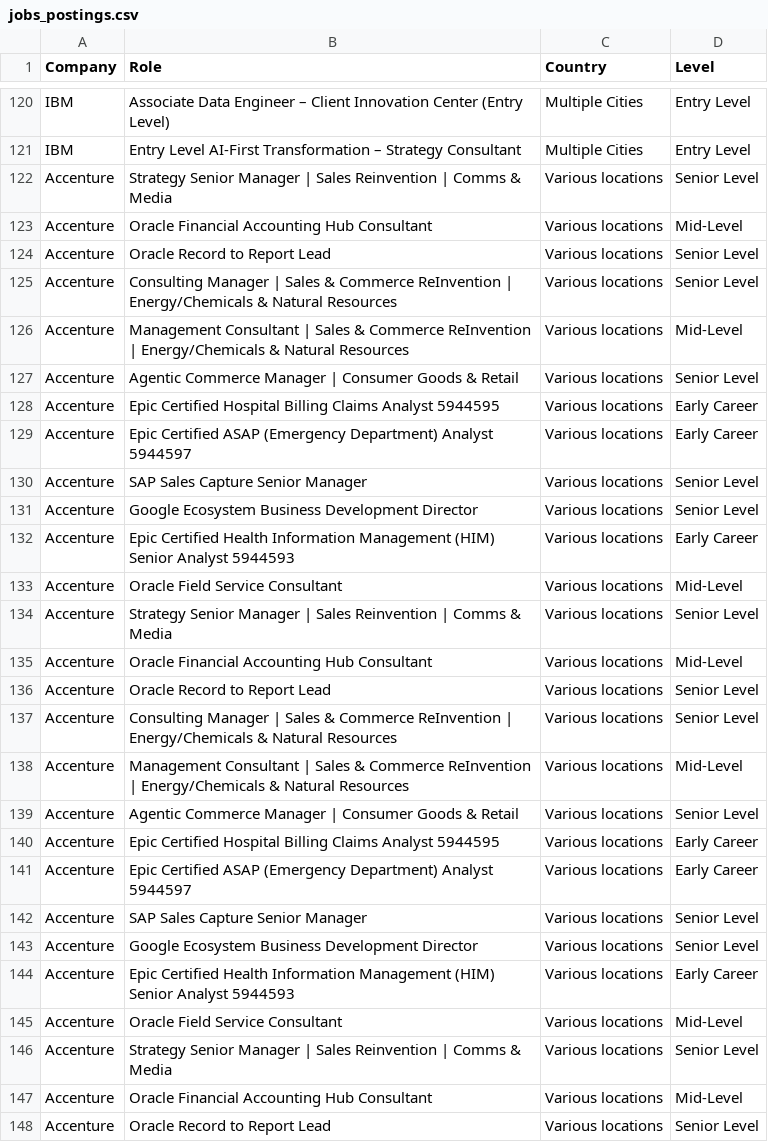
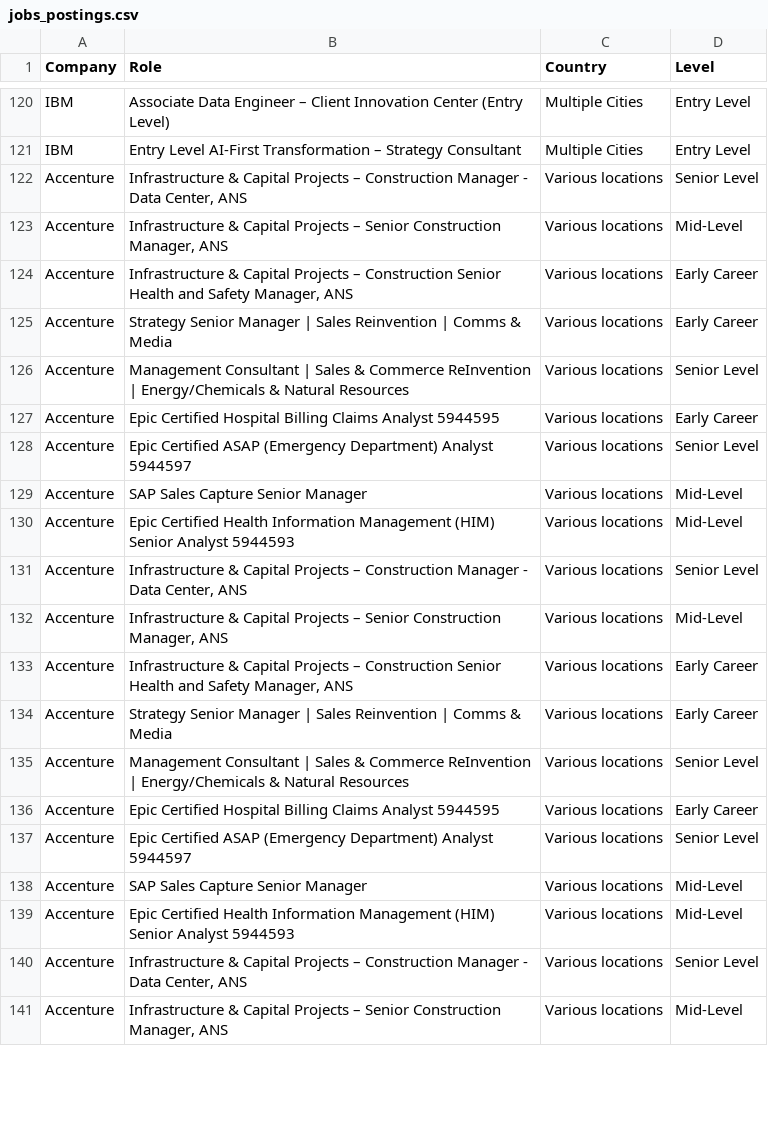
Before and after one commit to nefigarcia/outsourcing-analysis, a CSV file: jobs_postings.csv, drawn as a sheet; only a part is shown, gaps mark what is left out; the diff covers the shown part only.

```diff
--- a/jobs_postings.csv
+++ b/jobs_postings.csv
@@ -121,28 +121,21 @@ IBM,Associate Data Engineer – Client Innovation Center (Entry Level),Multiple
 IBM,Entry Level AI-First Transformation – Strategy Consultant,Multiple Cities,Entry Level
-Accenture,Strategy Senior Manager | Sales Reinvention | Comms & Media,Various locations,Senior Level
-Accenture,Oracle Financial Accounting Hub Consultant,Various locations,Mid-Level
-Accenture,Oracle Record to Report Lead,Various locations,Senior Level
-Accenture,Consulting Manager | Sales & Commerce ReInvention | Energy/Chemicals & Natural Resources,Various locations,Senior Level
-Accenture,Management Consultant | Sales & Commerce ReInvention | Energy/Chemicals & Natural Resources,Various locations,Mid-Level
-Accenture,Agentic Commerce Manager | Consumer Goods & Retail,Various locations,Senior Level
+Accenture,"Infrastructure & Capital Projects – Construction Manager - Data Center, ANS",Various locations,Senior Level
+Accenture,"Infrastructure & Capital Projects – Senior Construction Manager, ANS",Various locations,Mid-Level
+Accenture,"Infrastructure & Capital Projects – Construction Senior Health and Safety Manager, ANS",Various locations,Early Career
+Accenture,Strategy Senior Manager | Sales Reinvention | Comms & Media,Various locations,Early Career
+Accenture,Management Consultant | Sales & Commerce ReInvention | Energy/Chemicals & Natural Resources,Various locations,Senior Level
 Accenture,Epic Certified Hospital Billing Claims Analyst 5944595,Various locations,Early Career
-Accenture,Epic Certified ASAP (Emergency Department) Analyst 5944597,Various locations,Early Career
-Accenture,SAP Sales Capture Senior Manager,Various locations,Senior Level
-Accenture,Google Ecosystem Business Development Director,Various locations,Senior Level
-Accenture,Epic Certified Health Information Management (HIM) Senior Analyst 5944593,Various locations,Early Career
-Accenture,Oracle Field Service Consultant,Various locations,Mid-Level
-Accenture,Strategy Senior Manager | Sales Reinvention | Comms & Media,Various locations,Senior Level
-Accenture,Oracle Financial Accounting Hub Consultant,Various locations,Mid-Level
-Accenture,Oracle Record to Report Lead,Various locations,Senior Level
-Accenture,Consulting Manager | Sales & Commerce ReInvention | Energy/Chemicals & Natural Resources,Various locations,Senior Level
-Accenture,Management Consultant | Sales & Commerce ReInvention | Energy/Chemicals & Natural Resources,Various locations,Mid-Level
-Accenture,Agentic Commerce Manager | Consumer Goods & Retail,Various locations,Senior Level
+Accenture,Epic Certified ASAP (Emergency Department) Analyst 5944597,Various locations,Senior Level
+Accenture,SAP Sales Capture Senior Manager,Various locations,Mid-Level
+Accenture,Epic Certified Health Information Management (HIM) Senior Analyst 5944593,Various locations,Mid-Level
+Accenture,"Infrastructure & Capital Projects – Construction Manager - Data Center, ANS",Various locations,Senior Level
+Accenture,"Infrastructure & Capital Projects – Senior Construction Manager, ANS",Various locations,Mid-Level
+Accenture,"Infrastructure & Capital Projects – Construction Senior Health and Safety Manager, ANS",Various locations,Early Career
+Accenture,Strategy Senior Manager | Sales Reinvention | Comms & Media,Various locations,Early Career
+Accenture,Management Consultant | Sales & Commerce ReInvention | Energy/Chemicals & Natural Resources,Various locations,Senior Level
 Accenture,Epic Certified Hospital Billing Claims Analyst 5944595,Various locations,Early Career
-Accenture,Epic Certified ASAP (Emergency Department) Analyst 5944597,Various locations,Early Career
-Accenture,SAP Sales Capture Senior Manager,Various locations,Senior Level
-Accenture,Google Ecosystem Business Development Director,Various locations,Senior Level
-Accenture,Epic Certified Health Information Management (HIM) Senior Analyst 5944593,Various locations,Early Career
-Accenture,Oracle Field Service Consultant,Various locations,Mid-Level
-Accenture,Strategy Senior Manager | Sales Reinvention | Comms & Media,Various locations,Senior Level
-Accenture,Oracle Financial Accounting Hub Consultant,Various locations,Mid-Level
-Accenture,Oracle Record to Report Lead,Various locations,Senior Level
+Accenture,Epic Certified ASAP (Emergency Department) Analyst 5944597,Various locations,Senior Level
+Accenture,SAP Sales Capture Senior Manager,Various locations,Mid-Level
+Accenture,Epic Certified Health Information Management (HIM) Senior Analyst 5944593,Various locations,Mid-Level
+Accenture,"Infrastructure & Capital Projects – Construction Manager - Data Center, ANS",Various locations,Senior Level
+Accenture,"Infrastructure & Capital Projects – Senior Construction Manager, ANS",Various locations,Mid-Level
```
Also changed, not shown: 5 removed rows, 64 moved rows and 18 edited cells elsewhere in this file.
